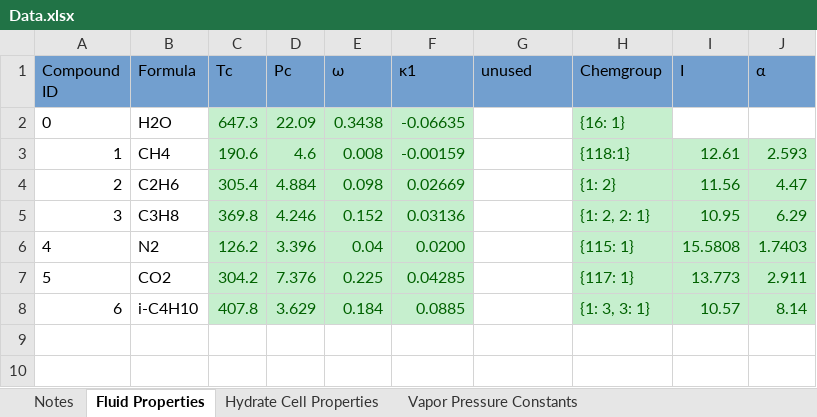
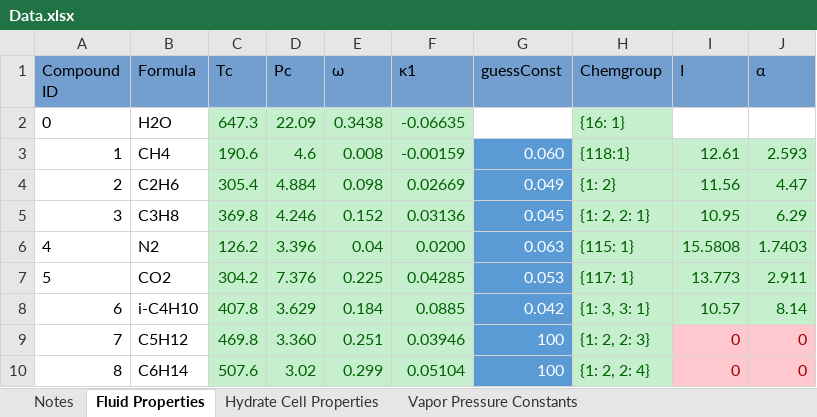
Before and after one commit to karstenkunneman/P2F-HydrateCalc, an Excel workbook: Data.xlsx, sheet Fluid Properties, drawn as a sheet; values as stored, in another font and other column widths than the file's, no borders; the diff names each change by its address in the sheet, - before the commit and + after, or states it on an @@ line.

```diff
--- a/Data.xlsx (sheet Fluid Properties)
+++ b/Data.xlsx (sheet Fluid Properties)
-G1: unused
+G1: guessConst
-G3 (guessConst): (empty)
+G3 (guessConst): 0.060
-G3:G8 fill: none
+G3:G8 fill: #5B9BD5
-G4 (guessConst): (empty)
+G4 (guessConst): 0.049
-G5 (guessConst): (empty)
+G5 (guessConst): 0.045
-G6 (guessConst): (empty)
+G6 (guessConst): 0.063
-G7 (guessConst): (empty)
+G7 (guessConst): 0.053
-G8 (guessConst): (empty)
+G8 (guessConst): 0.042
+row 9: 7 | C5H12 | 469.8 | 3.360 | 0.251 | 0.03946 | 100 | {1: 2, 2: 3} | 0 | 0
+row 10: 8 | C6H14 | 507.6 | 3.02 | 0.299 | 0.05104 | 100 | {1: 2, 2: 4} | 0 | 0
```
Also changed, not shown: sheet Langmuir Parameters, sheet Binary Interaction Parameters, sheet Vapor Pressure Constants, sheet Henrys Law Parameters, sheet Credits, sheet Inhibitor Data, 1 more sheet, 10 other files.
